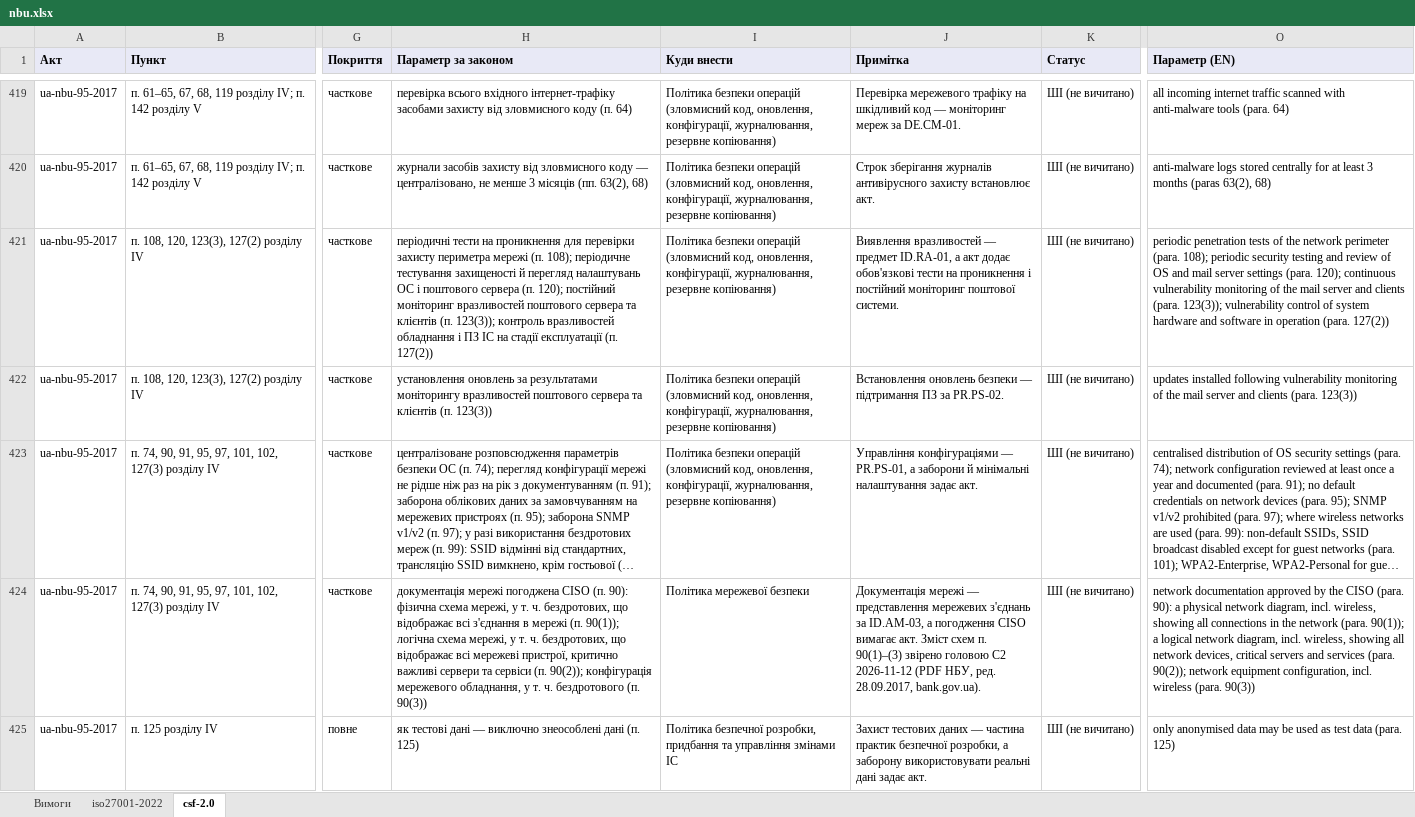
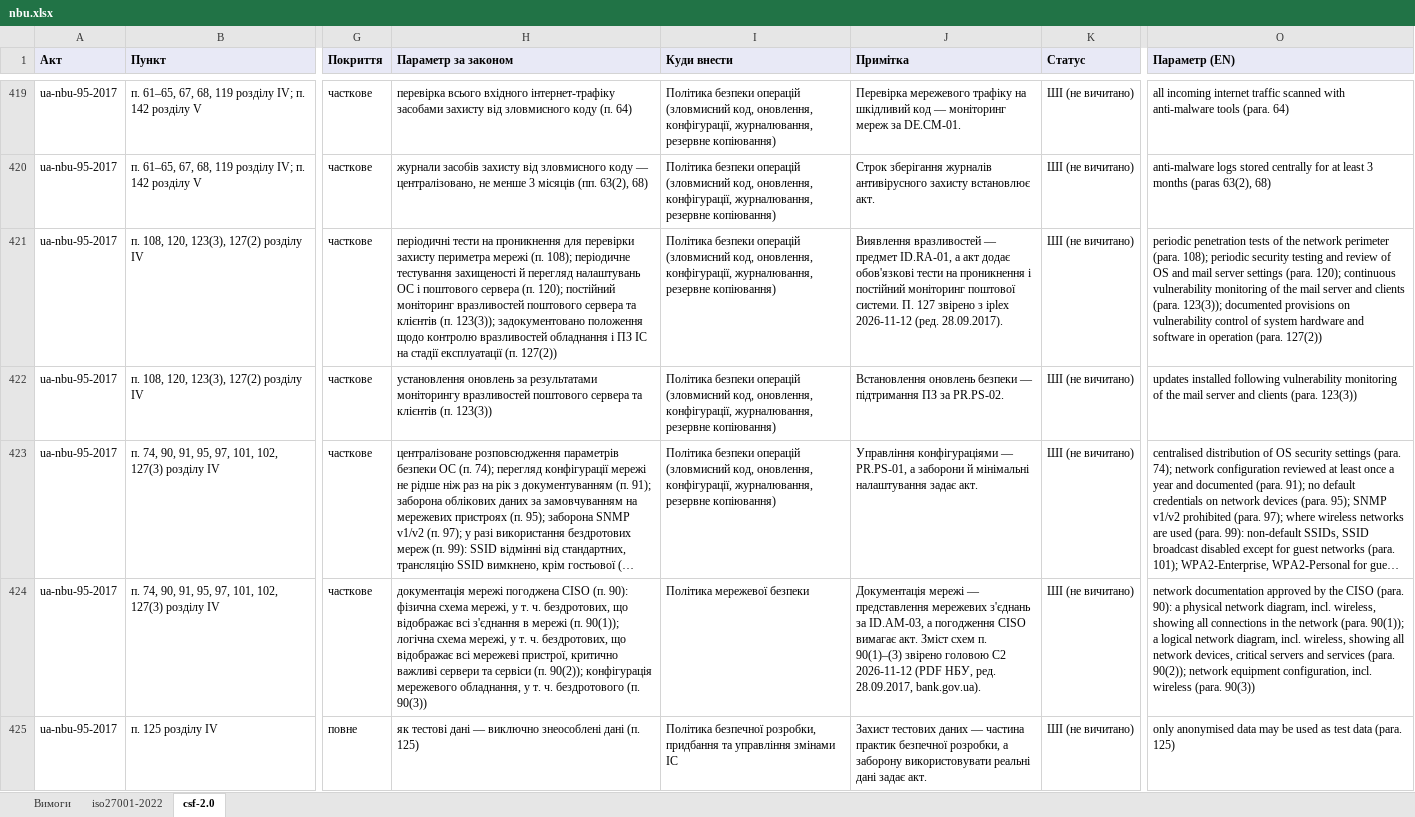
Before and after one commit to Ivan-Gokin/grc-foundation-ua, an Excel workbook: mappings/nbu.xlsx, sheet csf-2.0, drawn as a sheet; only a part is shown, gaps mark what is left out; long unchanged cells end in …; values as stored, in another font and other column widths than the file's, no borders; the diff covers the shown part only; the diff names each change by its address in the sheet, - before the commit and + after, or states it on an @@ line.

```diff
--- a/mappings/nbu.xlsx (sheet csf-2.0)
+++ b/mappings/nbu.xlsx (sheet csf-2.0)
-H421 (Параметр за законом): …(п. 123(3)); контроль вразливостей обладнання…
+H421 (Параметр за законом): …(п. 123(3)); задокументовано положення щодо контролю вразливостей обладнання…
-J421 (Примітка): …поштової системи.
+J421 (Примітка): …поштової системи. П. 127 звірено з iplex 2026-11-12 (ред. 28.09.2017).
-O421 (Параметр (EN)): …(para. 123(3)); vulnerability control…
+O421 (Параметр (EN)): …(para. 123(3)); documented provisions on vulnerability control…
```
Also changed, not shown: 18 edited cells elsewhere in this sheet, sheet iso27001-2022, sheet Вимоги, mappings/cmu-373-736.xlsx, mappings/law-80-94-vr.xlsx, 1 other file.
